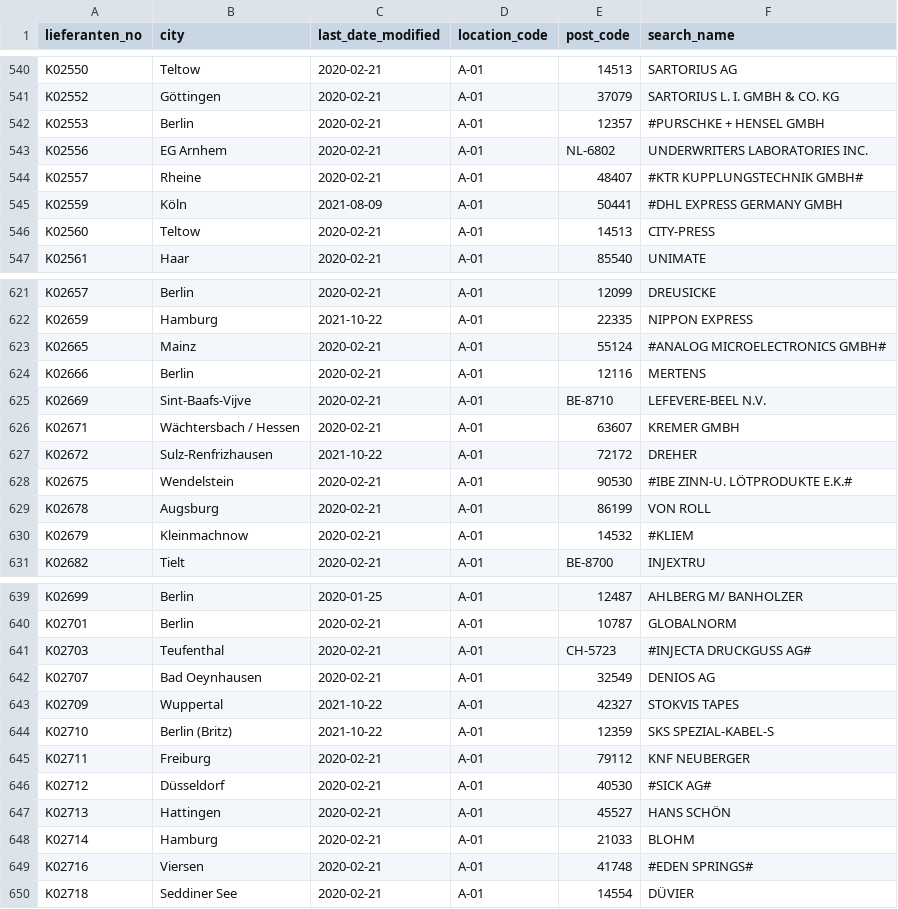
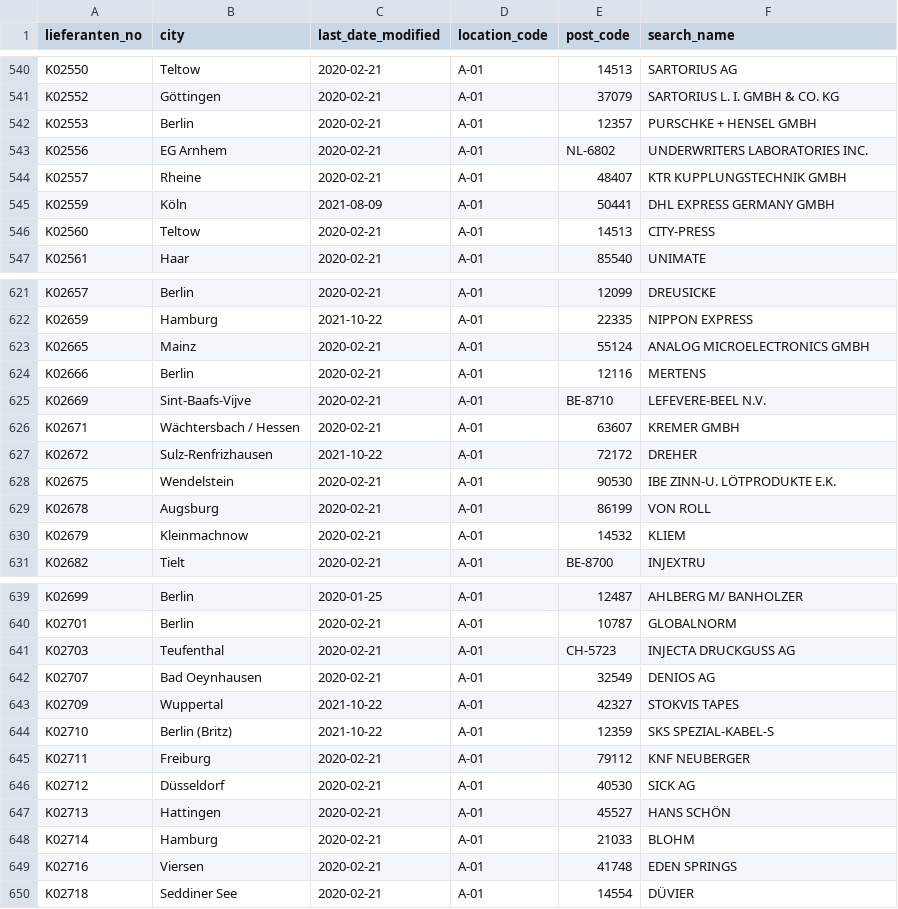
Before and after one commit to virginiaperdomoc/Delivery-Performance-Dashboard, a CSV file: lieferanten_clean.csv, drawn as a sheet; only a part is shown, gaps mark what is left out; the diff covers the shown part only.

```diff
--- a/lieferanten_clean.csv
+++ b/lieferanten_clean.csv
@@ -541,6 +541,6 @@ K02550,Teltow,2020-02-21,A-01,14513,SARTORIUS AG
 K02552,Göttingen,2020-02-21,A-01,37079,SARTORIUS L. I. GMBH & CO. KG
-K02553,Berlin,2020-02-21,A-01,12357,#PURSCHKE + HENSEL GMBH
+K02553,Berlin,2020-02-21,A-01,12357,PURSCHKE + HENSEL GMBH
 K02556,EG Arnhem,2020-02-21,A-01,NL-6802,UNDERWRITERS LABORATORIES INC.
-K02557,Rheine,2020-02-21,A-01,48407,#KTR KUPPLUNGSTECHNIK GMBH#
-K02559,Köln,2021-08-09,A-01,50441,#DHL EXPRESS GERMANY GMBH
+K02557,Rheine,2020-02-21,A-01,48407,KTR KUPPLUNGSTECHNIK GMBH
+K02559,Köln,2021-08-09,A-01,50441,DHL EXPRESS GERMANY GMBH
 K02560,Teltow,2020-02-21,A-01,14513,CITY-PRESS
@@ -622,3 +622,3 @@ K02657,Berlin,2020-02-21,A-01,12099,DREUSICKE
 K02659,Hamburg,2021-10-22,A-01,22335,NIPPON EXPRESS
-K02665,Mainz,2020-02-21,A-01,55124,#ANALOG MICROELECTRONICS GMBH#
+K02665,Mainz,2020-02-21,A-01,55124,ANALOG MICROELECTRONICS GMBH
 K02666,Berlin,2020-02-21,A-01,12116,MERTENS
@@ -627,5 +627,5 @@ K02671,Wächtersbach / Hessen,2020-02-21,A-01,63607,KREMER GMBH
 K02672,Sulz-Renfrizhausen,2021-10-22,A-01,72172,DREHER
-K02675,Wendelstein,2020-02-21,A-01,90530,#IBE ZINN-U. LÖTPRODUKTE E.K.#
+K02675,Wendelstein,2020-02-21,A-01,90530,IBE ZINN-U. LÖTPRODUKTE E.K.
 K02678,Augsburg,2020-02-21,A-01,86199,VON ROLL
-K02679,Kleinmachnow,2020-02-21,A-01,14532,#KLIEM
+K02679,Kleinmachnow,2020-02-21,A-01,14532,KLIEM
 K02682,Tielt,2020-02-21,A-01,BE-8700,INJEXTRU
@@ -640,3 +640,3 @@ K02699,Berlin,2020-01-25,A-01,12487,AHLBERG M/ BANHOLZER
 K02701,Berlin,2020-02-21,A-01,10787,GLOBALNORM
-K02703,Teufenthal,2020-02-21,A-01,CH-5723,#INJECTA DRUCKGUSS AG#
+K02703,Teufenthal,2020-02-21,A-01,CH-5723,INJECTA DRUCKGUSS AG
 K02707,Bad Oeynhausen,2020-02-21,A-01,32549,DENIOS AG
@@ -645,6 +645,6 @@ K02710,Berlin (Britz),2021-10-22,A-01,12359,SKS SPEZIAL-KABEL-S
 K02711,Freiburg,2020-02-21,A-01,79112,KNF NEUBERGER
-K02712,Düsseldorf,2020-02-21,A-01,40530,#SICK AG#
+K02712,Düsseldorf,2020-02-21,A-01,40530,SICK AG
 K02713,Hattingen,2020-02-21,A-01,45527,HANS SCHÖN
 K02714,Hamburg,2020-02-21,A-01,21033,BLOHM
-K02716,Viersen,2020-02-21,A-01,41748,#EDEN SPRINGS#
+K02716,Viersen,2020-02-21,A-01,41748,EDEN SPRINGS
 K02718,Seddiner See,2020-02-21,A-01,14554,DÜVIER
```
Also changed, not shown: 124 edited cells elsewhere in this file, 1 other file.
